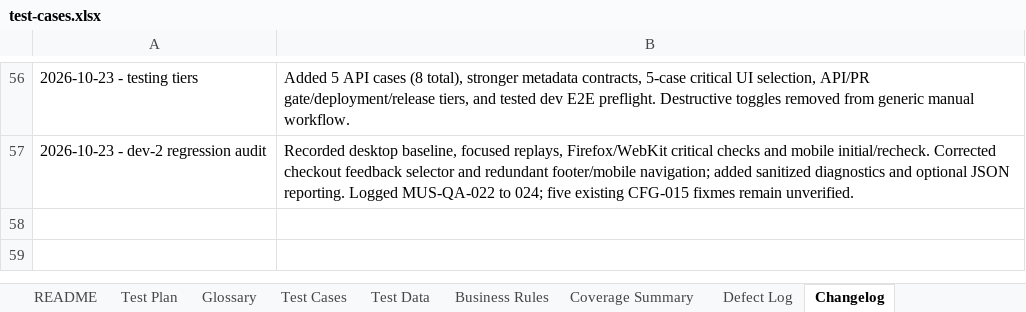
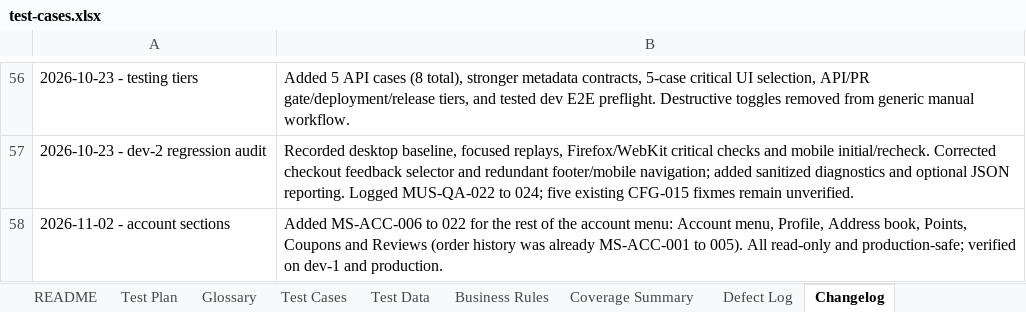
Before and after one commit to romemadeloo/musticker-e2e, an Excel workbook: docs/test-cases.xlsx, sheet Changelog, drawn as a sheet; only a part is shown, gaps mark what is left out; values as stored, in another font and other column widths than the file's, no borders; the diff names each change by its address in the sheet, - before the commit and + after, or states it on an @@ line.

```diff
--- a/docs/test-cases.xlsx (sheet Changelog)
+++ b/docs/test-cases.xlsx (sheet Changelog)
+row 58: 2026-11-02 - account sections | Added MS-ACC-006 to 022 for the rest of the account menu: Account menu, Profile, Address book, Points, Coupons and Reviews (order history was already MS-ACC-001 to 005). All read-only and production-safe; verified on dev-1 and production.
```
Also changed, not shown: sheet Test Cases, sheet Coverage Summary, 13 other files.
